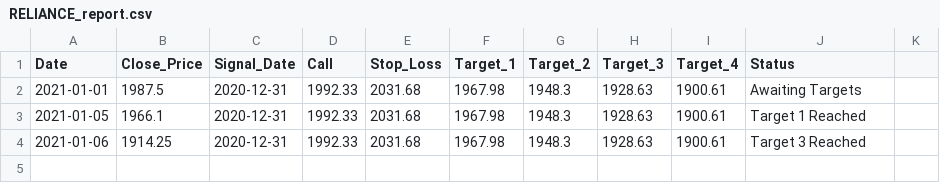
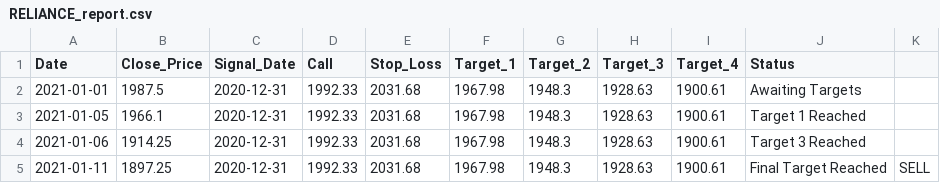
Before and after one commit to Harsh-Sanklecha/stockanalysis, a CSV file: media/RELIANCE_report.csv, drawn as a sheet; the diff names each change by its address in the sheet, - before the commit and + after, or states it on an @@ line.

```diff
--- a/media/RELIANCE_report.csv
+++ b/media/RELIANCE_report.csv
+row 5: 2021-01-11 | 1897.25 | 2020-12-31 | 1992.33 | 2031.68 | 1967.98 | 1948.3 | 1928.63 | 1900.61 | Final Target Reached | SELL
```
Also changed, not shown: media/HDFCBANK_report.csv, media/HEROMOTOCO_report.csv, 19 other files.
